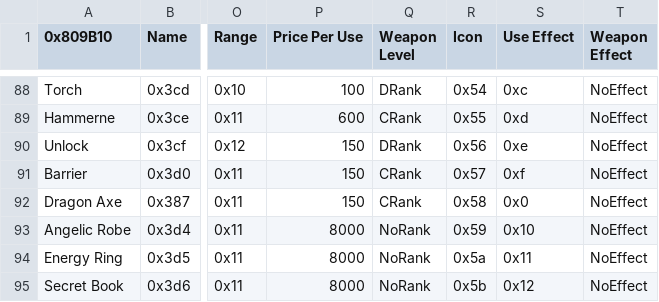
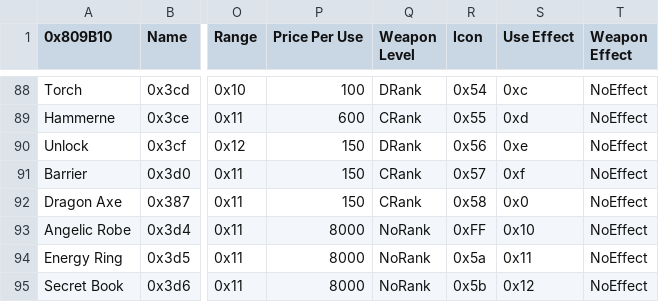
Before and after one commit to MissingTextures-png/Custom-Build, a CSV file: Tables/NightmareModules/Items/ItemTable.csv, drawn as a sheet; only a part is shown, gaps mark what is left out; the diff names each change by its address in the sheet, - before the commit and + after, or states it on an @@ line.

Commit message:
Added Durability Based Stat Boosters

```diff
--- a/Tables/NightmareModules/Items/ItemTable.csv
+++ b/Tables/NightmareModules/Items/ItemTable.csv
-R93 (Icon): 0x59
+R93 (Icon): 0xFF
```
Also changed, not shown: 10 other files.
